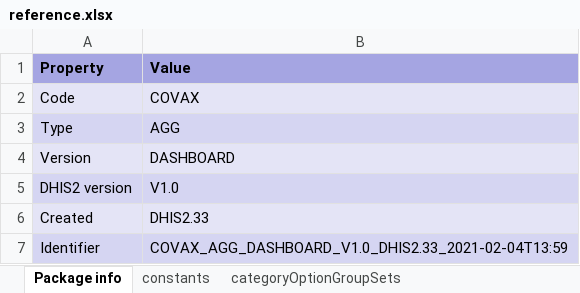
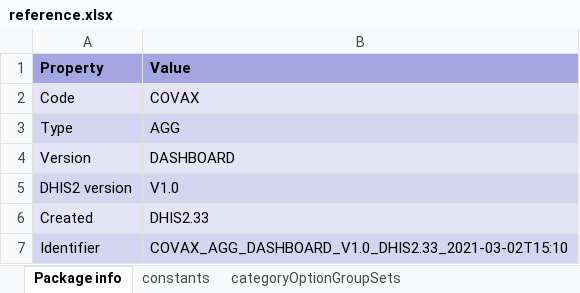
Before and after one commit to dhis2-metadata/COVAC-AGG-COVID19_Vaccination, an Excel workbook: dashboard/reference.xlsx, sheet Package info, drawn as a sheet; values as stored, in another font and other column widths than the file's, no borders; the diff names each change by its address in the sheet, - before the commit and + after, or states it on an @@ line.

Commit message:
feat: update package to v1.1.0 for D2.33

```diff
--- a/dashboard/reference.xlsx (sheet Package info)
+++ b/dashboard/reference.xlsx (sheet Package info)
-B7 (Value): COVAX_AGG_DASHBOARD_V1.0_DHIS2.33_2021-02-04T13:59
+B7 (Value): COVAX_AGG_DASHBOARD_V1.0_DHIS2.33_2021-03-02T15:10
```
Also changed, not shown: sheet indicators, sheet dashboardItems, sheet charts, sheet reportTables, sheet categoryOptionGroups, sheet legendSets, 9 more sheets, complete/reference.xlsx, 7 other files.
